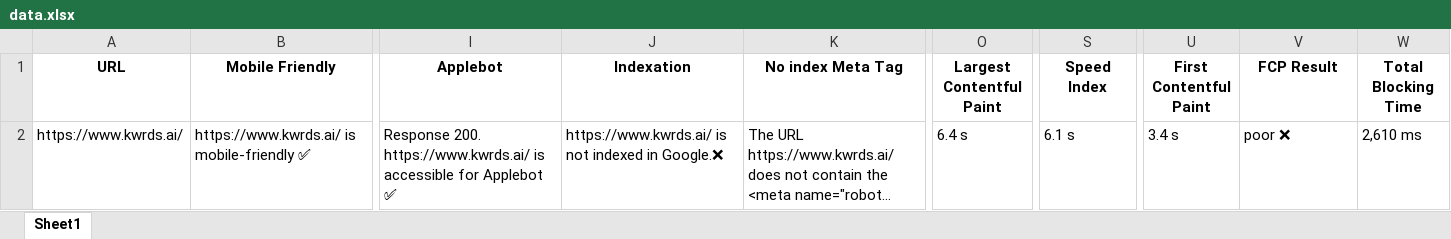
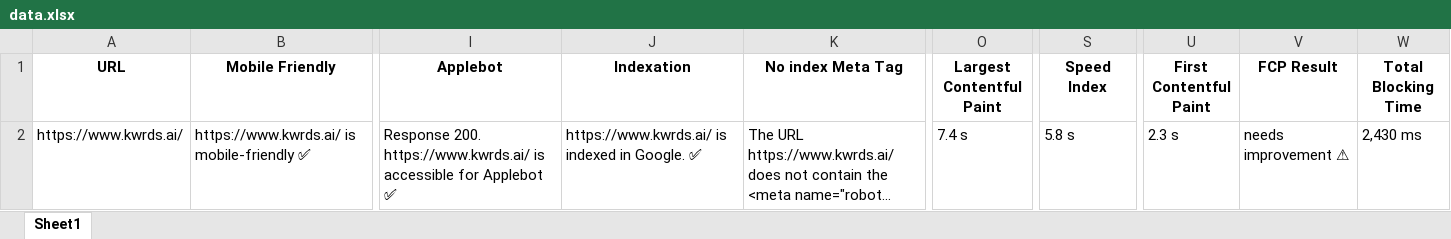
Before and after one commit to sundios/technical-seo-checklist, an Excel workbook: data.xlsx, sheet Sheet1, drawn as a sheet; only a part is shown, gaps mark what is left out; long unchanged cells end in …; values as stored, in another font and other column widths than the file's, no borders; the diff names each change by its address in the sheet, - before the commit and + after, or states it on an @@ line.

Commit message:
Fixing indexation_status()

```diff
--- a/data.xlsx (sheet Sheet1)
+++ b/data.xlsx (sheet Sheet1)
-J2 (Indexation): https://www.kwrds.ai/ is not indexed in Google.❌
+J2 (Indexation): https://www.kwrds.ai/ is indexed in Google. ✅
-O2 (Largest Contentful Paint): 6.4 s
+O2 (Largest Contentful Paint): 7.4 s
-S2 (Speed Index): 6.1 s
+S2 (Speed Index): 5.8 s
-U2 (First Contentful Paint): 3.4 s
+U2 (First Contentful Paint): 2.3 s
-V2 (FCP Result): poor ❌
+V2 (FCP Result): needs improvement ⚠
-W2 (Total Blocking Time): 2,610 ms
+W2 (Total Blocking Time): 2,430 ms
```
Also changed, not shown: 1 other file.
